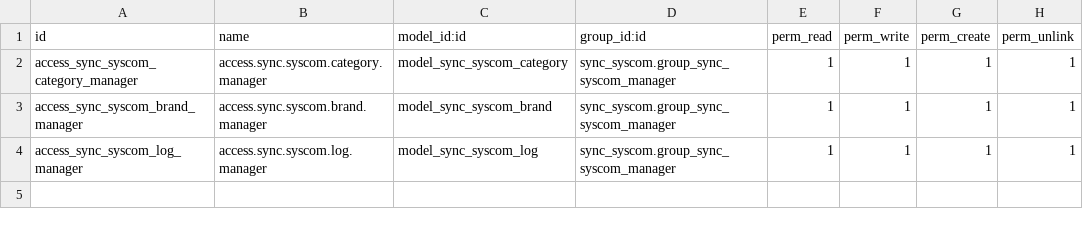
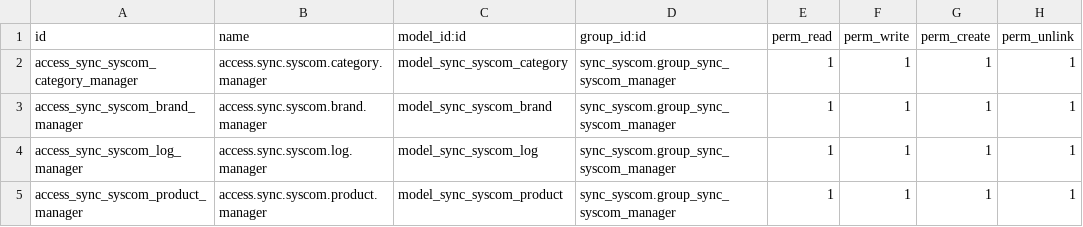
Before and after one commit to JorgeAHF/sync_syscom_odoo, a CSV file: security/ir.model.access.csv, drawn as a sheet; the diff names each change by its address in the sheet, - before the commit and + after, or states it on an @@ line.

Commit message:
sync avanzada

```diff
--- a/security/ir.model.access.csv
+++ b/security/ir.model.access.csv
+row 5: access_sync_syscom_product_manager | access.sync.syscom.product.manager | model_sync_syscom_product | sync_syscom.group_sync_syscom_manager | 1 | 1 | 1 | 1
```
Also changed, not shown: 10 other files.
